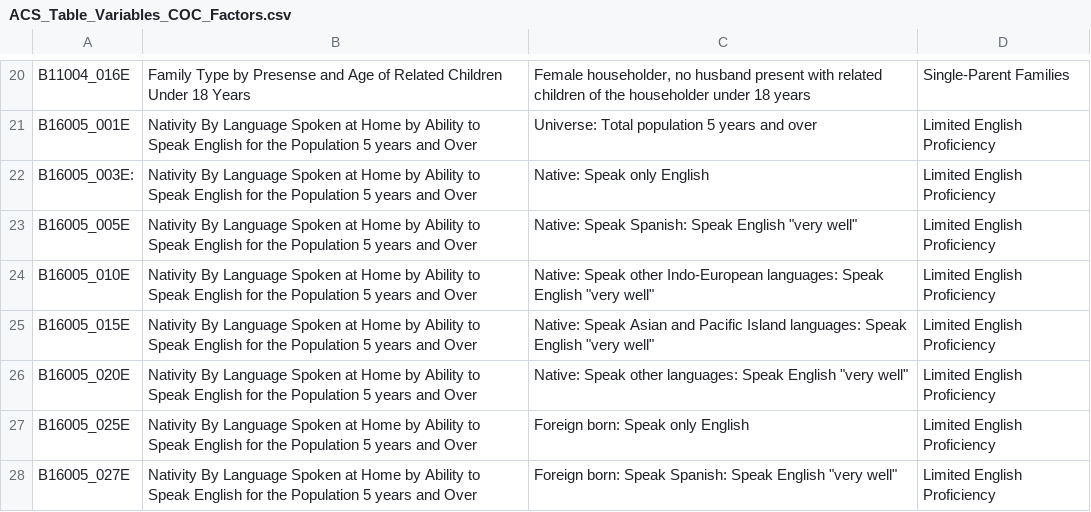
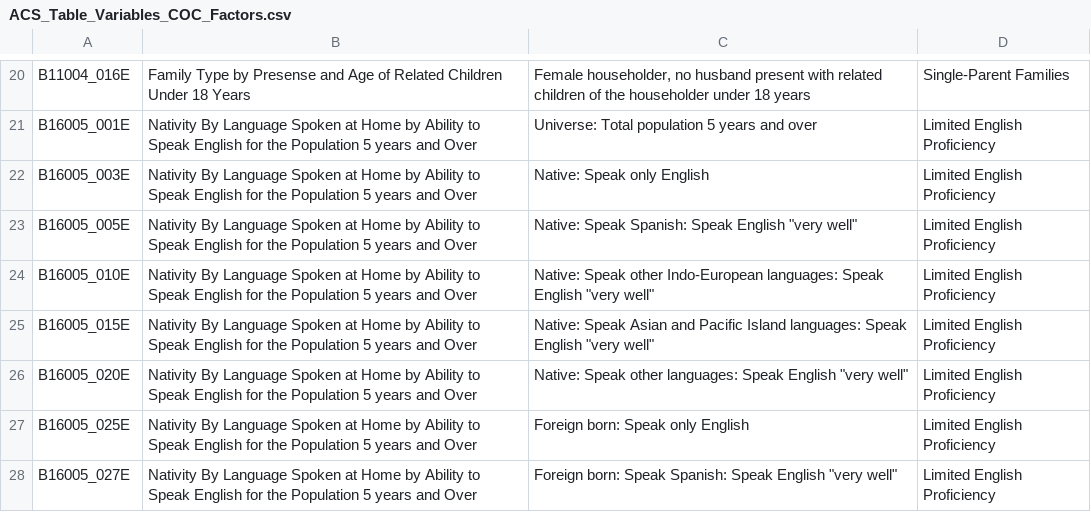
Before and after one commit to BayAreaMetro/Spatial-Analysis-Mapping-Projects, a CSV file: Project-Documentation/Communities-of-Concern/Data/ACS_Table_Variables_COC_Factors.csv, drawn as a sheet; only a part is shown, gaps mark what is left out.

Commit message:
update table

```diff
--- a/Project-Documentation/Communities-of-Concern/Data/ACS_Table_Variables_COC_Factors.csv
+++ b/Project-Documentation/Communities-of-Concern/Data/ACS_Table_Variables_COC_Factors.csv
@@ -21,3 +21,3 @@ B11004_016E,Family Type by Presense and Age of Related Children Under 18 Years,"
 B16005_001E,Nativity By Language Spoken at Home by Ability to Speak English for the Population 5 years and Over,Universe: Total population 5 years and over,Limited English Proficiency
-B16005_003E:,Nativity By Language Spoken at Home by Ability to Speak English for the Population 5 years and Over,Native: Speak only English,Limited English Proficiency
+B16005_003E,Nativity By Language Spoken at Home by Ability to Speak English for the Population 5 years and Over,Native: Speak only English,Limited English Proficiency
 B16005_005E,Nativity By Language Spoken at Home by Ability to Speak English for the Population 5 years and Over,"Native: Speak Spanish: Speak English ""very well""",Limited English Proficiency
```
